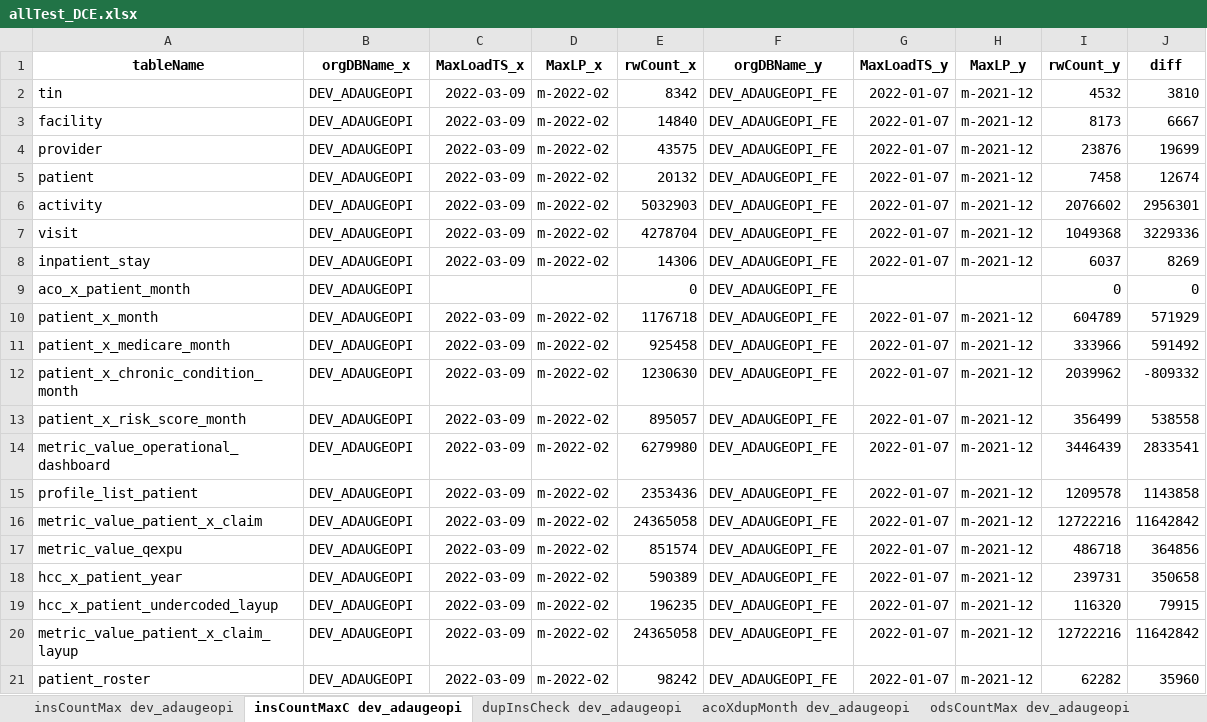
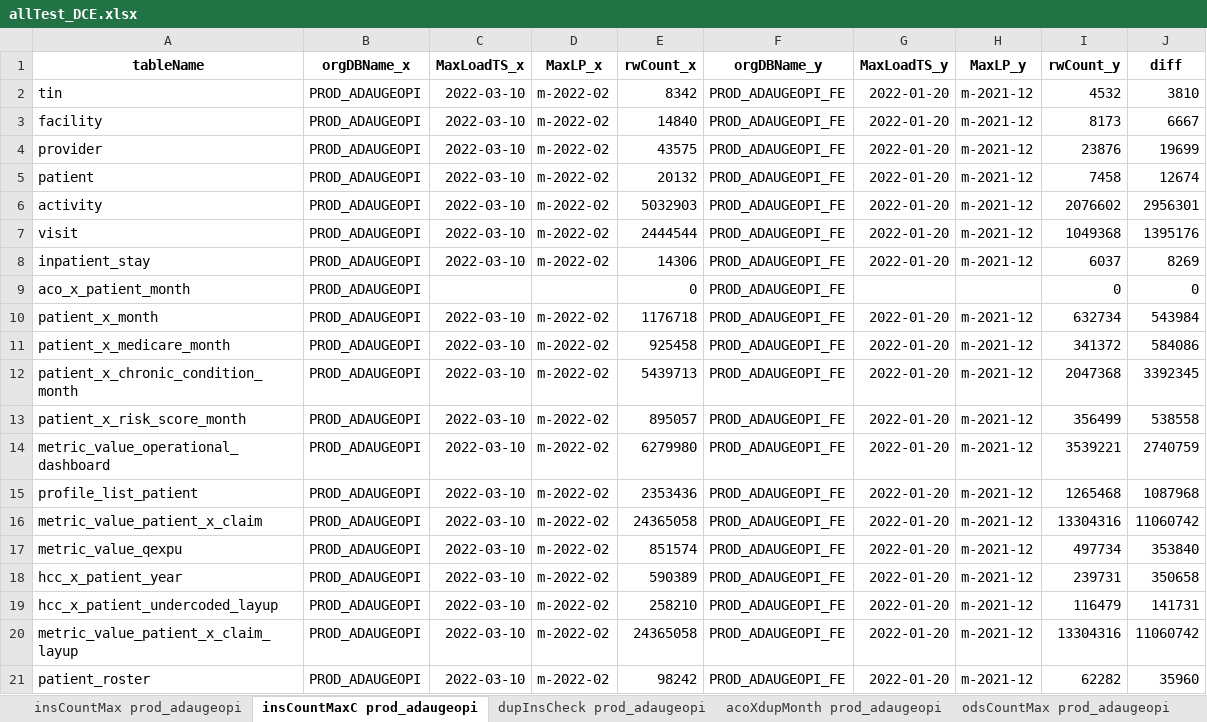
Before and after one commit to mikeoconnor-cj/pythonWrk, an Excel workbook: allTest_DCE.xlsx, sheet insCountMaxC prod_adaugeopi, drawn as a sheet; values as stored, in another font and other column widths than the file's, no borders; the diff names each change by its address in the sheet, - before the commit and + after, or states it on an @@ line.

```diff
--- a/allTest_DCE.xlsx (sheet insCountMaxC prod_adaugeopi)
+++ b/allTest_DCE.xlsx (sheet insCountMaxC prod_adaugeopi)
-sheet tab: insCountMax dev_adaugeopi
+sheet tab: insCountMax prod_adaugeopi
-sheet tab: insCountMaxC dev_adaugeopi
+sheet tab: insCountMaxC prod_adaugeopi
-sheet tab: dupInsCheck dev_adaugeopi
+sheet tab: dupInsCheck prod_adaugeopi
-sheet tab: acoXdupMonth dev_adaugeopi
+sheet tab: acoXdupMonth prod_adaugeopi
-sheet tab: odsCountMax dev_adaugeopi
+sheet tab: odsCountMax prod_adaugeopi
-B2:B21 (orgDBName_x): DEV_ADAUGEOPI
+B2:B21 (orgDBName_x): PROD_ADAUGEOPI
-C2:C8 (MaxLoadTS_x): 2022-03-09
+C2:C8 (MaxLoadTS_x): 2022-03-10
-F2:F21 (orgDBName_y): DEV_ADAUGEOPI_FE
+F2:F21 (orgDBName_y): PROD_ADAUGEOPI_FE
-G2:G8 (MaxLoadTS_y): 2022-01-07
+G2:G8 (MaxLoadTS_y): 2022-01-20
-E7 (rwCount_x): 4278704
+E7 (rwCount_x): 2444544
-J7 (diff): 3229336
+J7 (diff): 1395176
-C10:C21 (MaxLoadTS_x): 2022-03-09
+C10:C21 (MaxLoadTS_x): 2022-03-10
-G10:G21 (MaxLoadTS_y): 2022-01-07
+G10:G21 (MaxLoadTS_y): 2022-01-20
-I10 (rwCount_y): 604789
+I10 (rwCount_y): 632734
-J10 (diff): 571929
+J10 (diff): 543984
-I11 (rwCount_y): 333966
+I11 (rwCount_y): 341372
-J11 (diff): 591492
+J11 (diff): 584086
-E12 (rwCount_x): 1230630
+E12 (rwCount_x): 5439713
-I12 (rwCount_y): 2039962
+I12 (rwCount_y): 2047368
-J12 (diff): -809332
+J12 (diff): 3392345
-I14 (rwCount_y): 3446439
+I14 (rwCount_y): 3539221
-J14 (diff): 2833541
+J14 (diff): 2740759
-I15 (rwCount_y): 1209578
+I15 (rwCount_y): 1265468
-J15 (diff): 1143858
+J15 (diff): 1087968
-I16 (rwCount_y): 12722216
+I16 (rwCount_y): 13304316
-J16 (diff): 11642842
+J16 (diff): 11060742
-I17 (rwCount_y): 486718
+I17 (rwCount_y): 497734
-J17 (diff): 364856
+J17 (diff): 353840
-E19 (rwCount_x): 196235
+E19 (rwCount_x): 258210
-I19 (rwCount_y): 116320
+I19 (rwCount_y): 116479
-J19 (diff): 79915
+J19 (diff): 141731
-I20 (rwCount_y): 12722216
+I20 (rwCount_y): 13304316
-J20 (diff): 11642842
+J20 (diff): 11060742
```
Also changed, not shown: sheet insCountMaxC prod_ilumedpi, sheet ccsCompare prod_adaugeopi, sheet ccsCompare prod_ilumedpi, sheet insCountMax prod_ilumedpi, sheet odsCountMax prod_ilumedpi, sheet insCountMax prod_adaugeopi, 5 more sheets, other sheet tabs.
